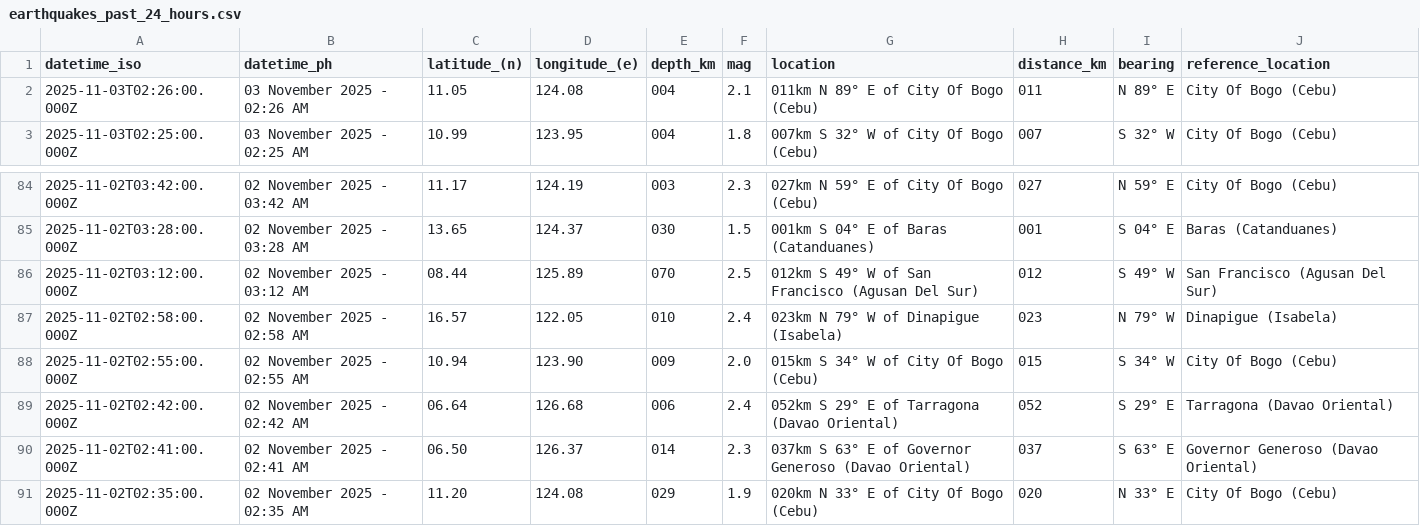
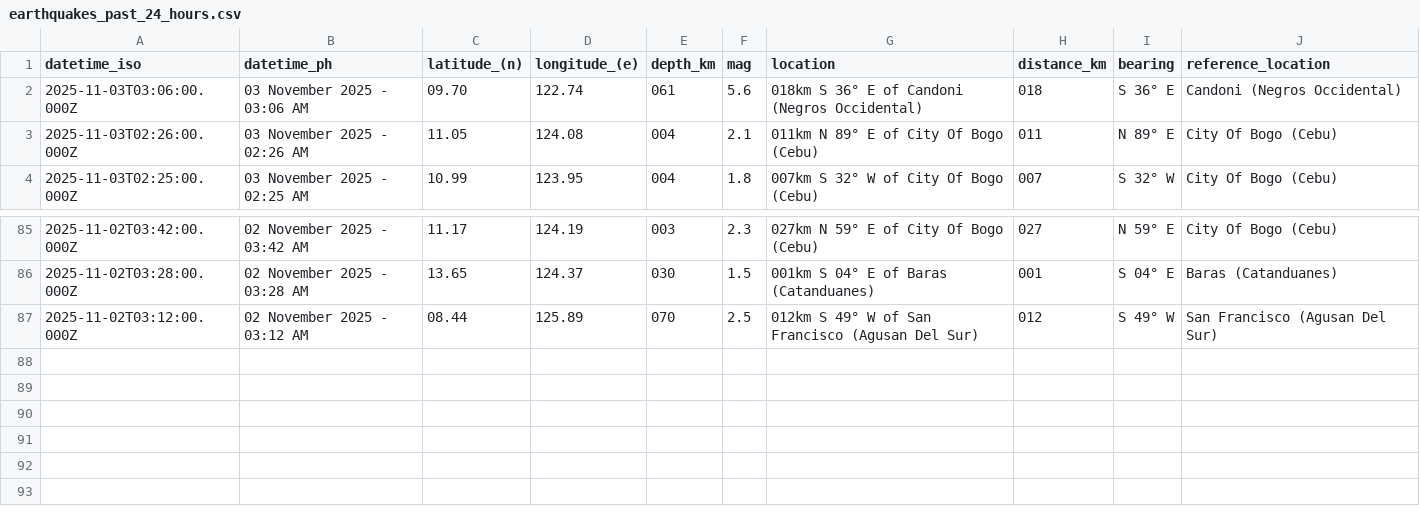
Before and after one commit to chamthesleeptalker/earthquake-tracker, a CSV file: earthquakes_past_24_hours.csv, drawn as a sheet; only a part is shown, gaps mark what is left out; removed rows and columns are numbered as before the commit, all else as after; the diff names each change by its address in the sheet, - before the commit and + after, or states it on an @@ line.

```diff
--- a/earthquakes_past_24_hours.csv
+++ b/earthquakes_past_24_hours.csv
+row 2: 2025-11-03T03:06:00.000Z | 03 November 2025 - 03:06 AM | 09.70 | 122.74 | 061 | 5.6 | 018km S 36° E of Candoni (Negros Occidental) | 018 | S 36° E | Candoni (Negros Occidental)
-row 87: 2025-11-02T02:58:00.000Z | 02 November 2025 - 02:58 AM | 16.57 | 122.05 | 010 | 2.4 | 023km N 79° W of Dinapigue (Isabela) | 023 | N 79° W | Dinapigue (Isabela)
-row 88: 2025-11-02T02:55:00.000Z | 02 November 2025 - 02:55 AM | 10.94 | 123.90 | 009 | 2.0 | 015km S 34° W of City Of Bogo (Cebu) | 015 | S 34° W | City Of Bogo (Cebu)
-row 89: 2025-11-02T02:42:00.000Z | 02 November 2025 - 02:42 AM | 06.64 | 126.68 | 006 | 2.4 | 052km S 29° E of Tarragona (Davao Oriental) | 052 | S 29° E | Tarragona (Davao Oriental)
-row 90: 2025-11-02T02:41:00.000Z | 02 November 2025 - 02:41 AM | 06.50 | 126.37 | 014 | 2.3 | 037km S 63° E of Governor Generoso (Davao Oriental) | 037 | S 63° E | Governor Generoso (Davao Oriental)
-row 91: 2025-11-02T02:35:00.000Z | 02 November 2025 - 02:35 AM | 11.20 | 124.08 | 029 | 1.9 | 020km N 33° E of City Of Bogo (Cebu) | 020 | N 33° E | City Of Bogo (Cebu)
```
Also changed, not shown: earthquakes.csv, earthquakes_past_7_days.csv, 6 other files.
